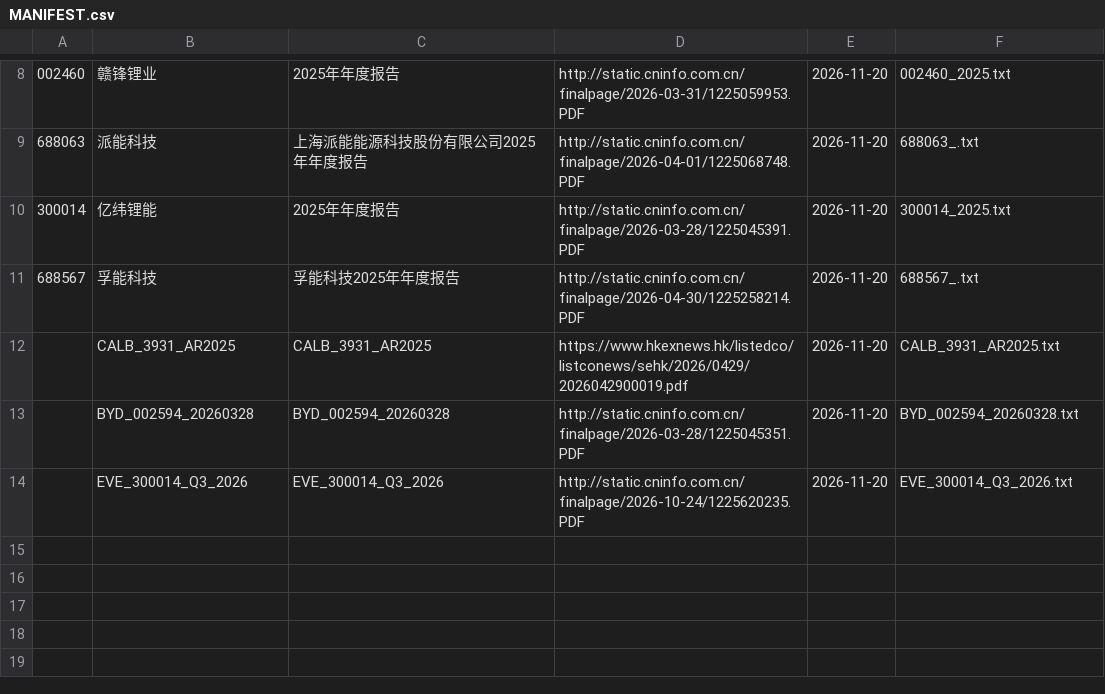
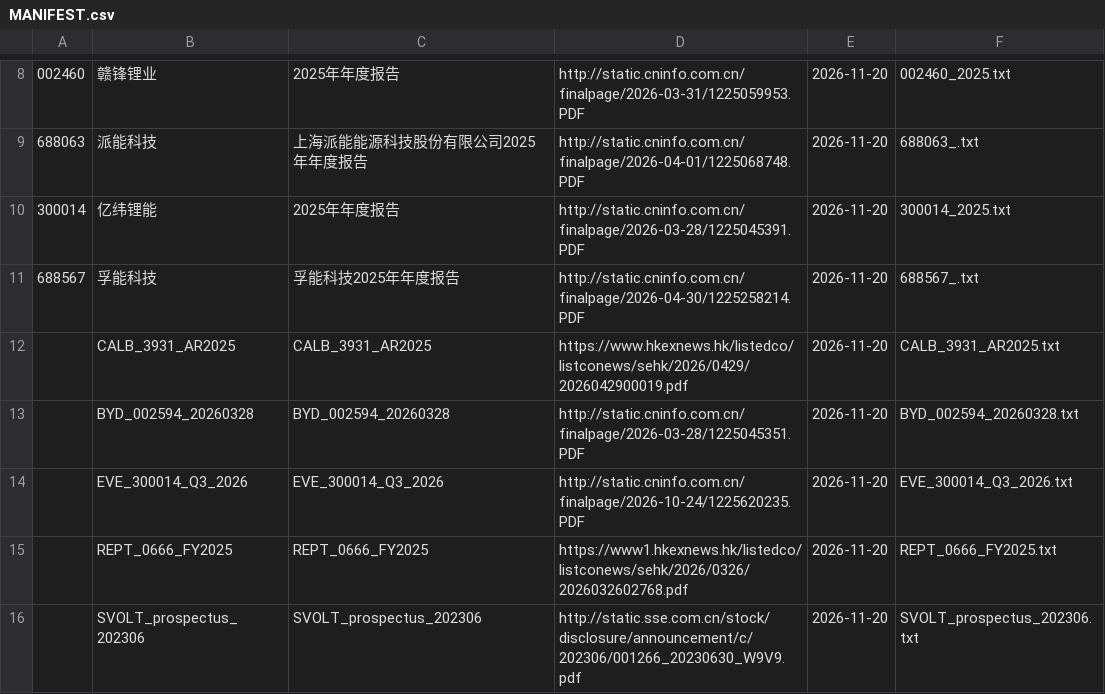
Before and after one commit to dmw24/BatteryFactory, a CSV file: team/evidence/filings/MANIFEST.csv, drawn as a sheet; only a part is shown, gaps mark what is left out.

```diff
--- a/team/evidence/filings/MANIFEST.csv
+++ b/team/evidence/filings/MANIFEST.csv
@@ -14 +14,3 @@
 ,EVE_300014_Q3_2026,EVE_300014_Q3_2026,http://static.cninfo.com.cn/finalpage/2026-10-24/1225620235.PDF,2026-11-20,EVE_300014_Q3_2026.txt
+,REPT_0666_FY2025,REPT_0666_FY2025,https://www1.hkexnews.hk/listedco/listconews/sehk/2026/0326/2026032602768.pdf,2026-11-20,REPT_0666_FY2025.txt
+,SVOLT_prospectus_202306,SVOLT_prospectus_202306,http://static.sse.com.cn/stock/disclosure/announcement/c/202306/001266_20230630_W9V9.pdf,2026-11-20,SVOLT_prospectus_202306.txt
```
Also changed, not shown: 7 other files.
